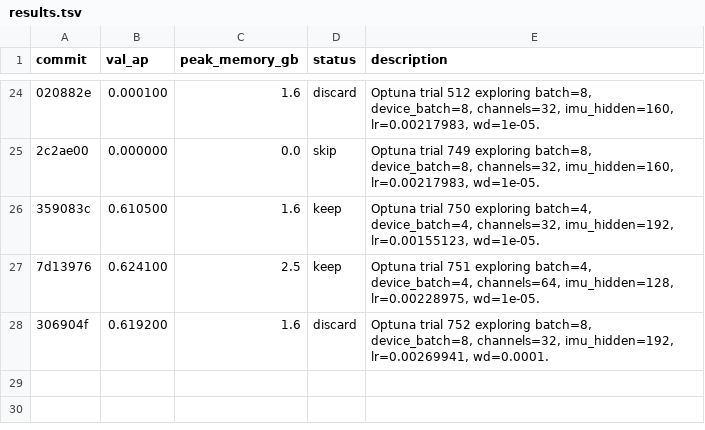
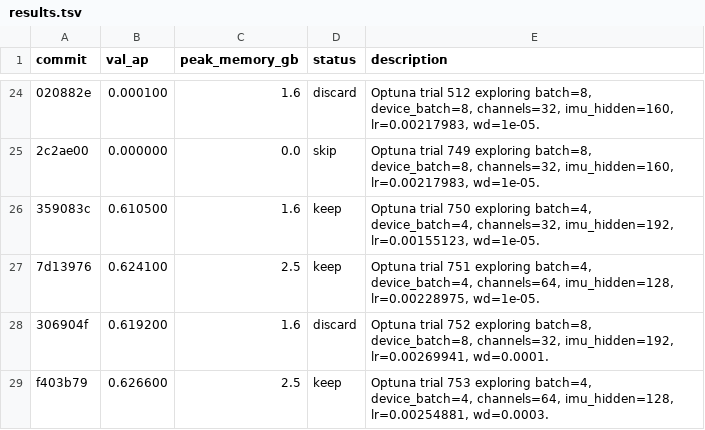
Before and after one commit to vlordier/v2e, a TSV file: research/v2e_imu/results.tsv, drawn as a sheet; only a part is shown, gaps mark what is left out; the diff names each change by its address in the sheet, - before the commit and + after, or states it on an @@ line.

Commit message:
probe: optuna trial 753

```diff
--- a/research/v2e_imu/results.tsv
+++ b/research/v2e_imu/results.tsv
+row 29: f403b79 | 0.626600 | 2.5 | keep | Optuna trial 753 exploring batch=4, device_batch=4, channels=64, imu_hidden=128, lr=0.00254881, wd=0.0003.
```
Also changed, not shown: 1 other file.
